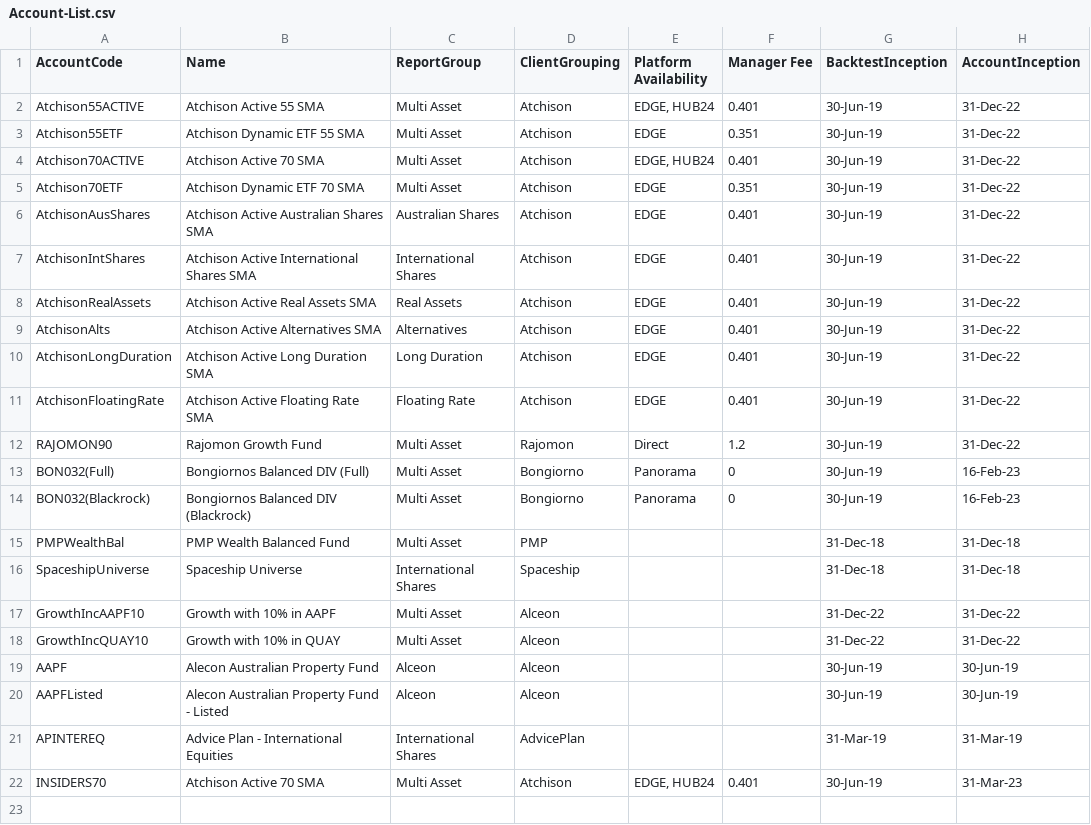
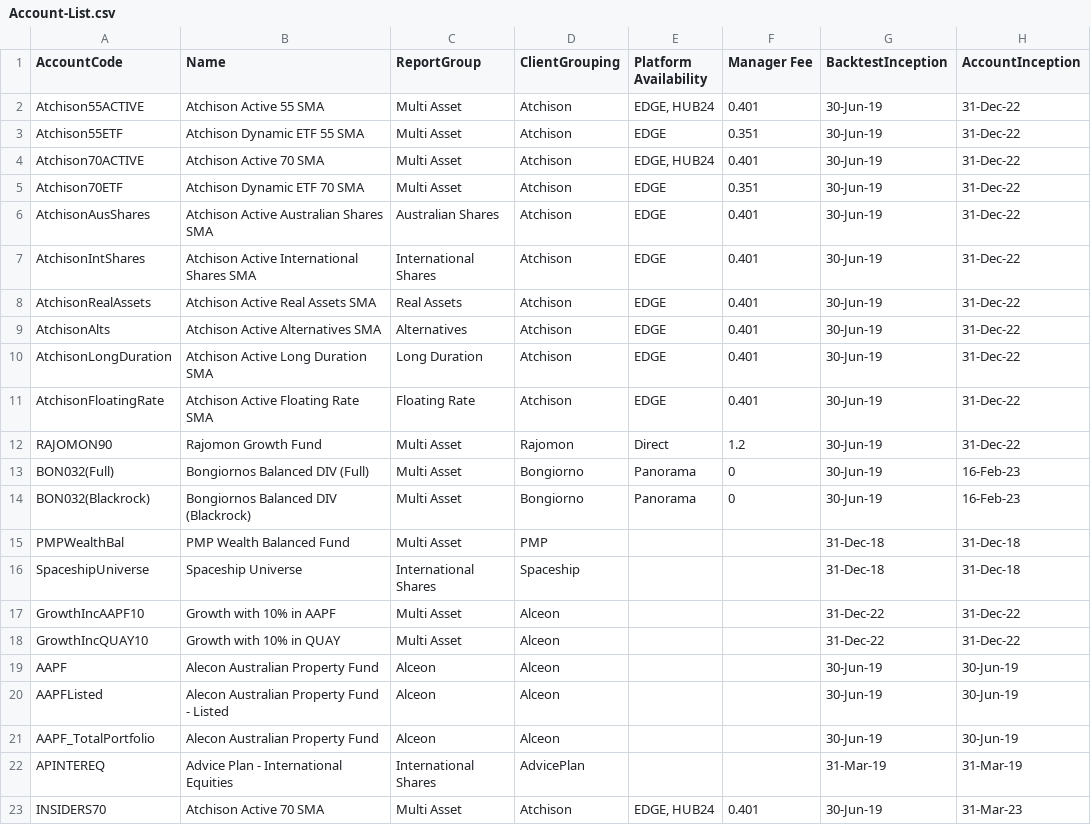
Before and after one commit to KevToohey/AtchisonAttribution, a CSV file: Account-List.csv, drawn as a sheet.

```diff
--- a/Account-List.csv
+++ b/Account-List.csv
@@ -20,2 +20,3 @@ AAPF,Alecon Australian Property Fund,Alceon,Alceon,,,30-Jun-19,30-Jun-19
 AAPFListed,Alecon Australian Property Fund - Listed,Alceon,Alceon,,,30-Jun-19,30-Jun-19
+AAPF_TotalPortfolio,Alecon Australian Property Fund,Alceon,Alceon,,,30-Jun-19,30-Jun-19
 APINTEREQ,Advice Plan - International Equities,International Shares,AdvicePlan,,,31-Mar-19,31-Mar-19
```
Also changed, not shown: 3 other files.
